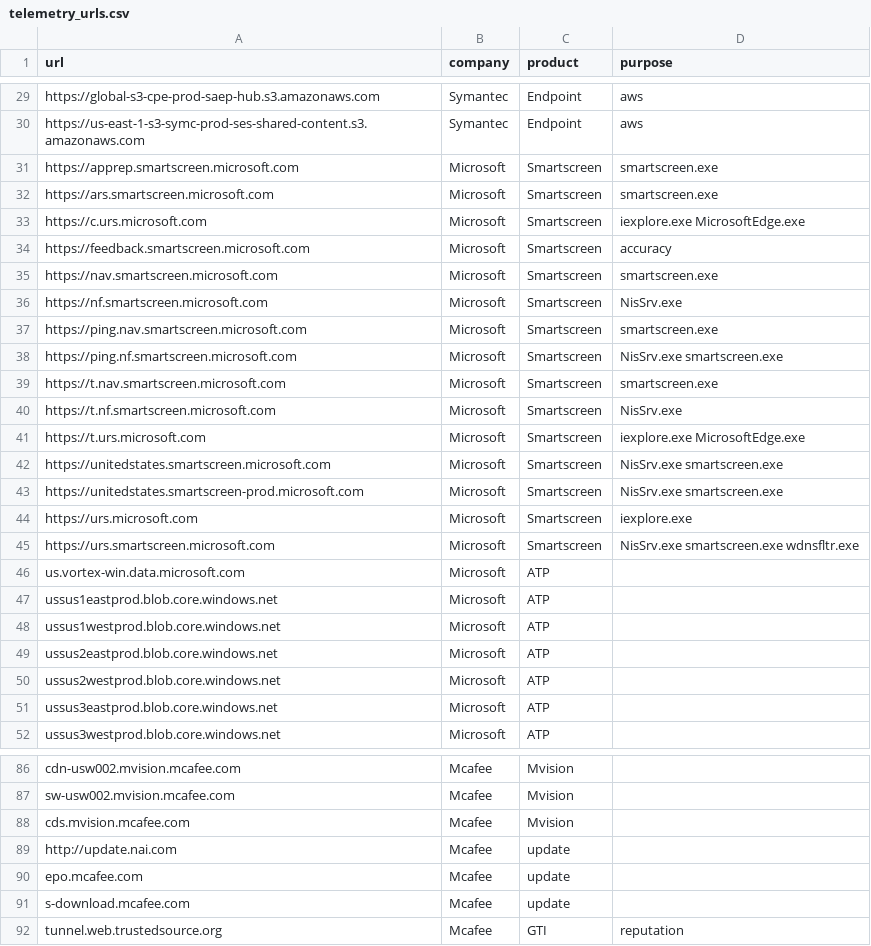
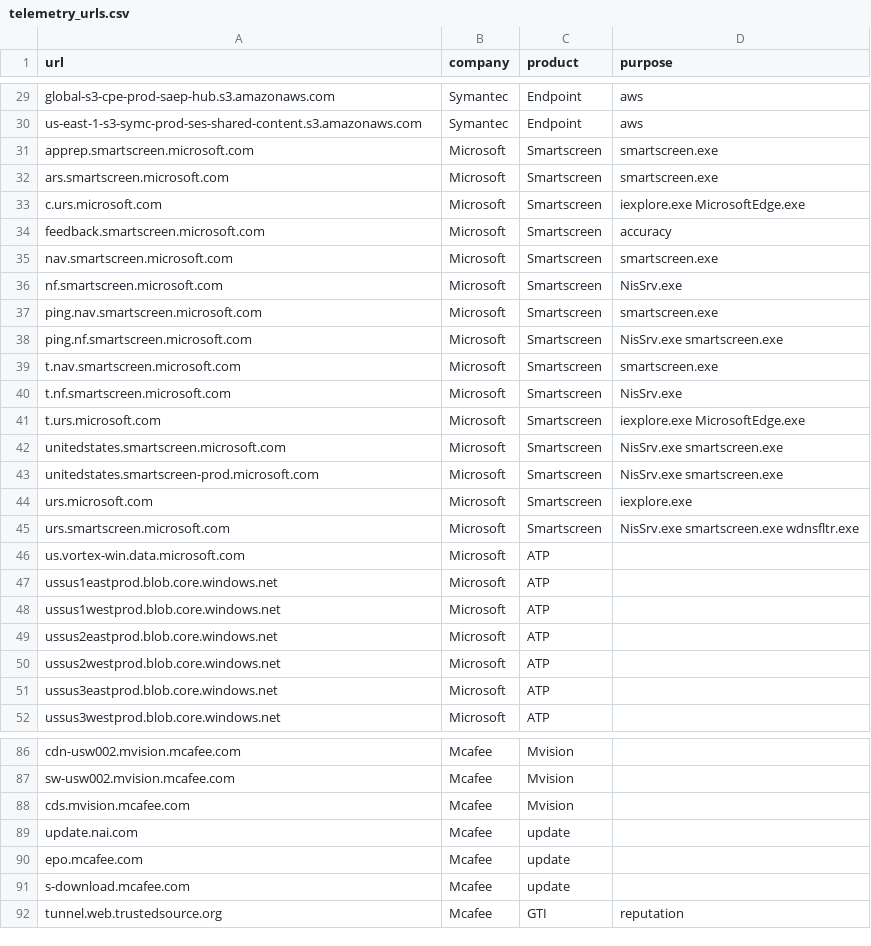
Before and after one commit to dwestgard/telemetery_urls, a CSV file: telemetry_urls.csv, drawn as a sheet; only a part is shown, gaps mark what is left out; the diff covers the shown part only; the diff names each change by its address in the sheet, - before the commit and + after, or states it on an @@ line.

```diff
--- a/telemetry_urls.csv
+++ b/telemetry_urls.csv
-A29 (url): https://global-s3-cpe-prod-saep-hub.s3.amazonaws.com
+A29 (url): global-s3-cpe-prod-saep-hub.s3.amazonaws.com
-A30 (url): https://us-east-1-s3-symc-prod-ses-shared-content.s3.amazonaws.com
+A30 (url): us-east-1-s3-symc-prod-ses-shared-content.s3.amazonaws.com
-A31 (url): https://apprep.smartscreen.microsoft.com
+A31 (url): apprep.smartscreen.microsoft.com
-A32 (url): https://ars.smartscreen.microsoft.com
+A32 (url): ars.smartscreen.microsoft.com
-A33 (url): https://c.urs.microsoft.com
+A33 (url): c.urs.microsoft.com
-A34 (url): https://feedback.smartscreen.microsoft.com
+A34 (url): feedback.smartscreen.microsoft.com
-A35 (url): https://nav.smartscreen.microsoft.com
+A35 (url): nav.smartscreen.microsoft.com
-A36 (url): https://nf.smartscreen.microsoft.com
+A36 (url): nf.smartscreen.microsoft.com
-A37 (url): https://ping.nav.smartscreen.microsoft.com
+A37 (url): ping.nav.smartscreen.microsoft.com
-A38 (url): https://ping.nf.smartscreen.microsoft.com
+A38 (url): ping.nf.smartscreen.microsoft.com
-A39 (url): https://t.nav.smartscreen.microsoft.com
+A39 (url): t.nav.smartscreen.microsoft.com
-A40 (url): https://t.nf.smartscreen.microsoft.com
+A40 (url): t.nf.smartscreen.microsoft.com
-A41 (url): https://t.urs.microsoft.com
+A41 (url): t.urs.microsoft.com
-A42 (url): https://unitedstates.smartscreen.microsoft.com
+A42 (url): unitedstates.smartscreen.microsoft.com
-A43 (url): https://unitedstates.smartscreen-prod.microsoft.com
+A43 (url): unitedstates.smartscreen-prod.microsoft.com
-A44 (url): https://urs.microsoft.com
+A44 (url): urs.microsoft.com
-A45 (url): https://urs.smartscreen.microsoft.com
+A45 (url): urs.smartscreen.microsoft.com
-A89 (url): http://update.nai.com
+A89 (url): update.nai.com
```
Also changed, not shown: 39 added rows and 27 edited cells elsewhere in this file, 1 other file.
